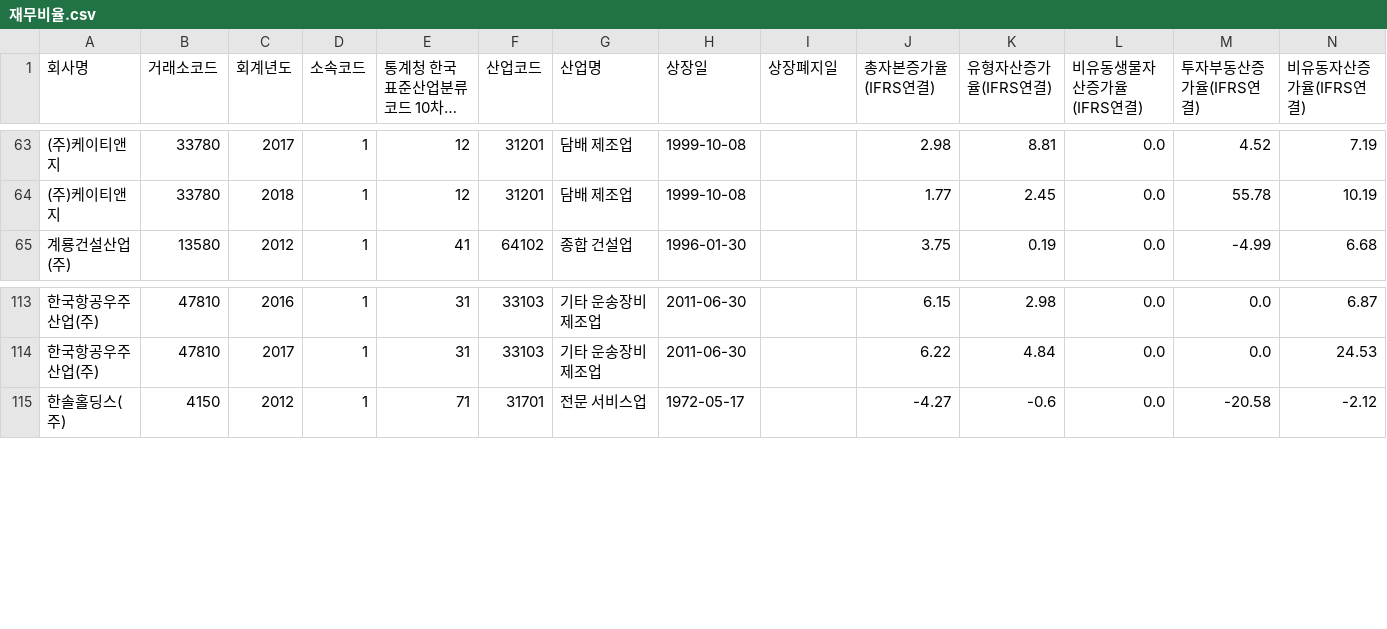
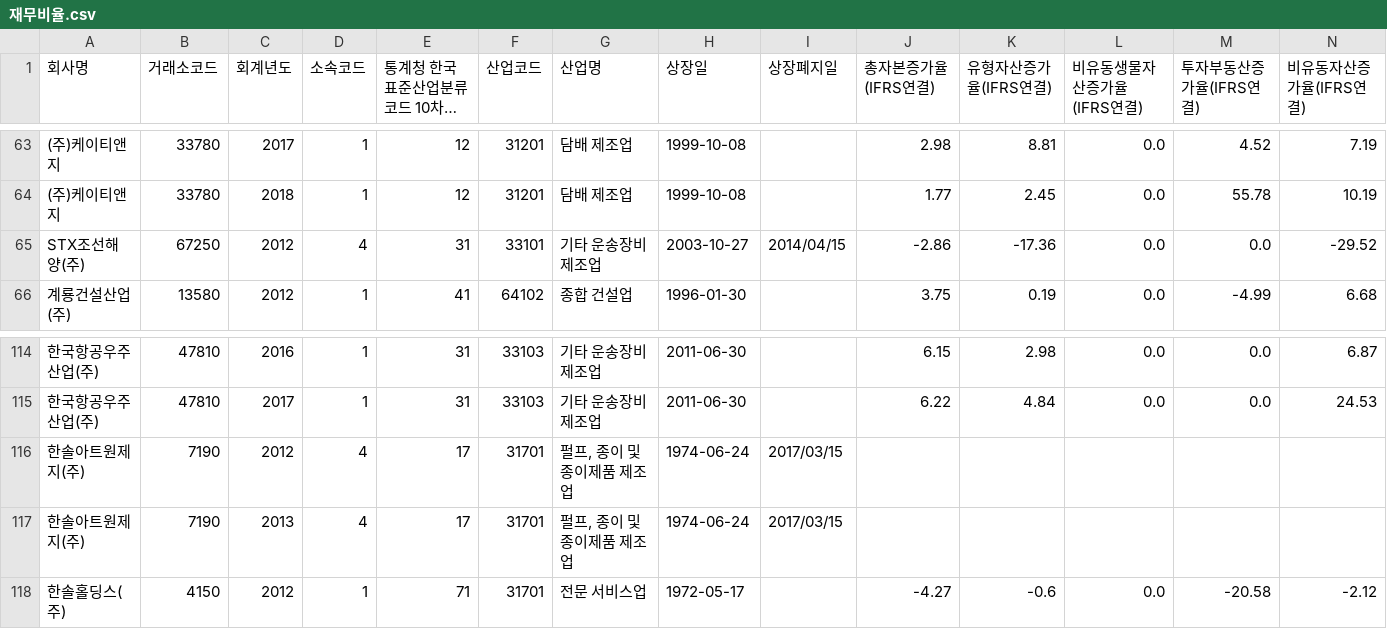
Before and after one commit to po5412409/Accounting-Fraud, a CSV file: data/processed_data/재무비율.csv, drawn as a sheet; only a part is shown, gaps mark what is left out; long unchanged cells end in …; rows hold the shown columns only; the diff names each change by its address in the sheet, - before the commit and + after, or states it on an @@ line.

```diff
--- a/data/processed_data/재무비율.csv
+++ b/data/processed_data/재무비율.csv
+row 65: STX조선해양(주) | 67250 | 2012 | 4 | 31 | 33101 | 기타 운송장비 제조업 | 2003-10-27 | 2014/04/15 | -2.86 | -17.36 | 0.0 | 0.0 | -29.52
+row 116: 한솔아트원제지(주) | 7190 | 2012 | 4 | 17 | 31701 | 펄프, 종이 및 종이제품 제조업 | 1974-06-24 | 2017/03/15
+row 117: 한솔아트원제지(주) | 7190 | 2013 | 4 | 17 | 31701 | 펄프, 종이 및 종이제품 제조업 | 1974-06-24 | 2017/03/15
```
Also changed, not shown: data/processed_data/재무비율_기초통계량.csv, 8 other files.
